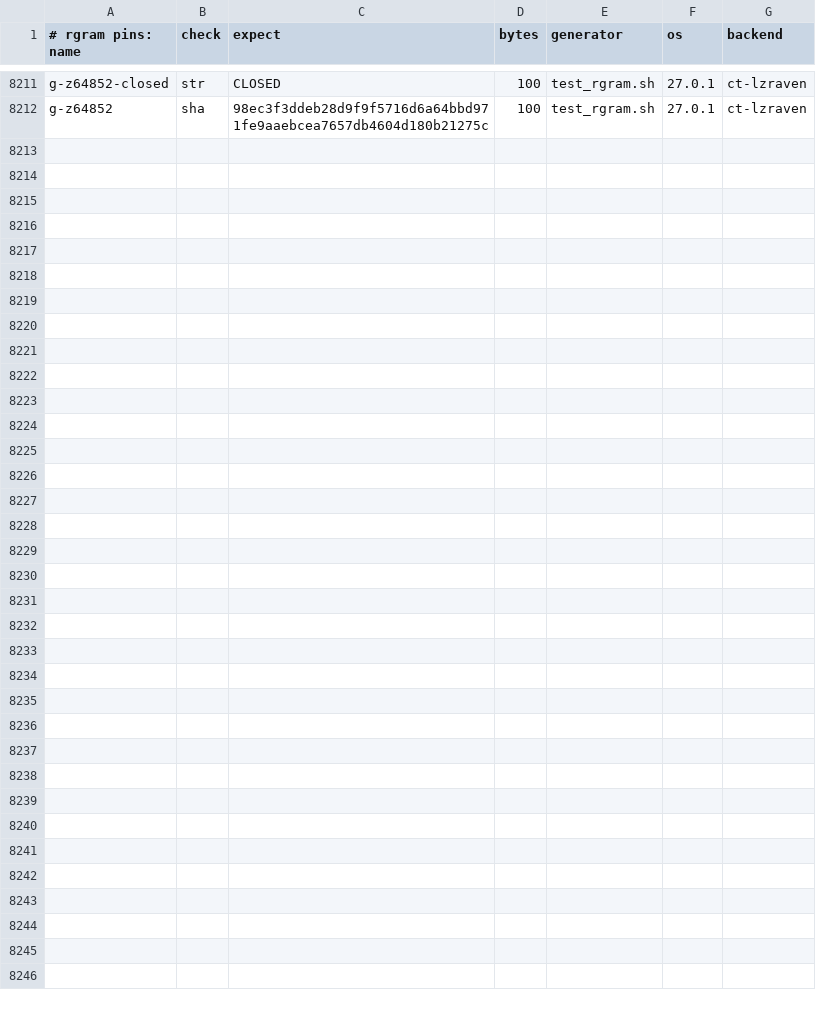
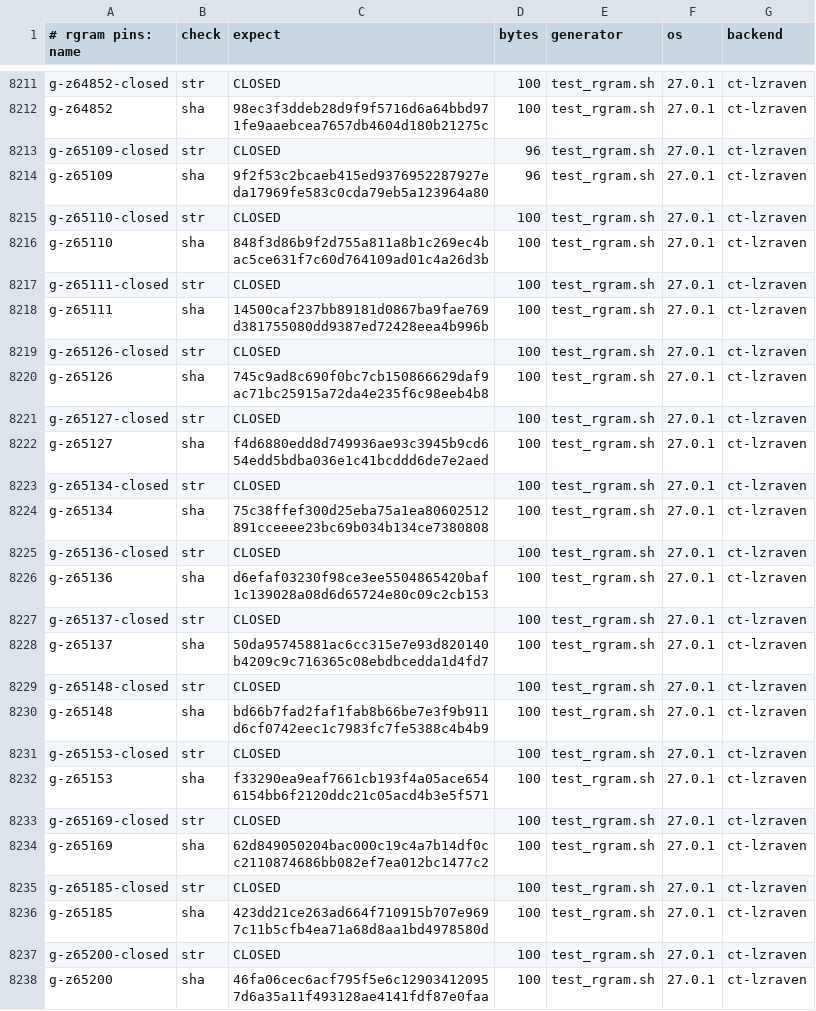
Before and after one commit to mrowlinson/applearchive-cleanroom, a CSV file: vectors/rgram-PINS.csv, drawn as a sheet; only a part is shown, gaps mark what is left out.

```diff
--- a/vectors/rgram-PINS.csv
+++ b/vectors/rgram-PINS.csv
@@ -8212 +8212,27 @@ g-z64852-closed,str,CLOSED,100,test_rgram.sh,27.0.1,ct-lzraven
 g-z64852,sha,98ec3f3ddeb28d9f9f5716d6a64bbd971fe9aaebcea7657db4604d180b21275c,100,test_rgram.sh,27.0.1,ct-lzraven
+g-z65109-closed,str,CLOSED,96,test_rgram.sh,27.0.1,ct-lzraven
+g-z65109,sha,9f2f53c2bcaeb415ed9376952287927eda17969fe583c0cda79eb5a123964a80,96,test_rgram.sh,27.0.1,ct-lzraven
+g-z65110-closed,str,CLOSED,100,test_rgram.sh,27.0.1,ct-lzraven
+g-z65110,sha,848f3d86b9f2d755a811a8b1c269ec4bac5ce631f7c60d764109ad01c4a26d3b,100,test_rgram.sh,27.0.1,ct-lzraven
+g-z65111-closed,str,CLOSED,100,test_rgram.sh,27.0.1,ct-lzraven
+g-z65111,sha,14500caf237bb89181d0867ba9fae769d381755080dd9387ed72428eea4b996b,100,test_rgram.sh,27.0.1,ct-lzraven
+g-z65126-closed,str,CLOSED,100,test_rgram.sh,27.0.1,ct-lzraven
+g-z65126,sha,745c9ad8c690f0bc7cb150866629daf9ac71bc25915a72da4e235f6c98eeb4b8,100,test_rgram.sh,27.0.1,ct-lzraven
+g-z65127-closed,str,CLOSED,100,test_rgram.sh,27.0.1,ct-lzraven
+g-z65127,sha,f4d6880edd8d749936ae93c3945b9cd654edd5bdba036e1c41bcddd6de7e2aed,100,test_rgram.sh,27.0.1,ct-lzraven
+g-z65134-closed,str,CLOSED,100,test_rgram.sh,27.0.1,ct-lzraven
+g-z65134,sha,75c38ffef300d25eba75a1ea80602512891cceeee23bc69b034b134ce7380808,100,test_rgram.sh,27.0.1,ct-lzraven
+g-z65136-closed,str,CLOSED,100,test_rgram.sh,27.0.1,ct-lzraven
+g-z65136,sha,d6efaf03230f98ce3ee5504865420baf1c139028a08d6d65724e80c09c2cb153,100,test_rgram.sh,27.0.1,ct-lzraven
+g-z65137-closed,str,CLOSED,100,test_rgram.sh,27.0.1,ct-lzraven
+g-z65137,sha,50da95745881ac6cc315e7e93d820140b4209c9c716365c08ebdbcedda1d4fd7,100,test_rgram.sh,27.0.1,ct-lzraven
+g-z65148-closed,str,CLOSED,100,test_rgram.sh,27.0.1,ct-lzraven
+g-z65148,sha,bd66b7fad2faf1fab8b66be7e3f9b911d6cf0742eec1c7983fc7fe5388c4b4b9,100,test_rgram.sh,27.0.1,ct-lzraven
+g-z65153-closed,str,CLOSED,100,test_rgram.sh,27.0.1,ct-lzraven
+g-z65153,sha,f33290ea9eaf7661cb193f4a05ace6546154bb6f2120ddc21c05acd4b3e5f571,100,test_rgram.sh,27.0.1,ct-lzraven
+g-z65169-closed,str,CLOSED,100,test_rgram.sh,27.0.1,ct-lzraven
+g-z65169,sha,62d849050204bac000c19c4a7b14df0cc2110874686bb082ef7ea012bc1477c2,100,test_rgram.sh,27.0.1,ct-lzraven
+g-z65185-closed,str,CLOSED,100,test_rgram.sh,27.0.1,ct-lzraven
+g-z65185,sha,423dd21ce263ad664f710915b707e9697c11b5cfb4ea71a68d8aa1bd4978580d,100,test_rgram.sh,27.0.1,ct-lzraven
+g-z65200-closed,str,CLOSED,100,test_rgram.sh,27.0.1,ct-lzraven
+g-z65200,sha,46fa06cec6acf795f5e6c129034120957d6a35a11f493128ae4141fdf87e0faa,100,test_rgram.sh,27.0.1,ct-lzraven
```
Also changed, not shown: 2 other files.
